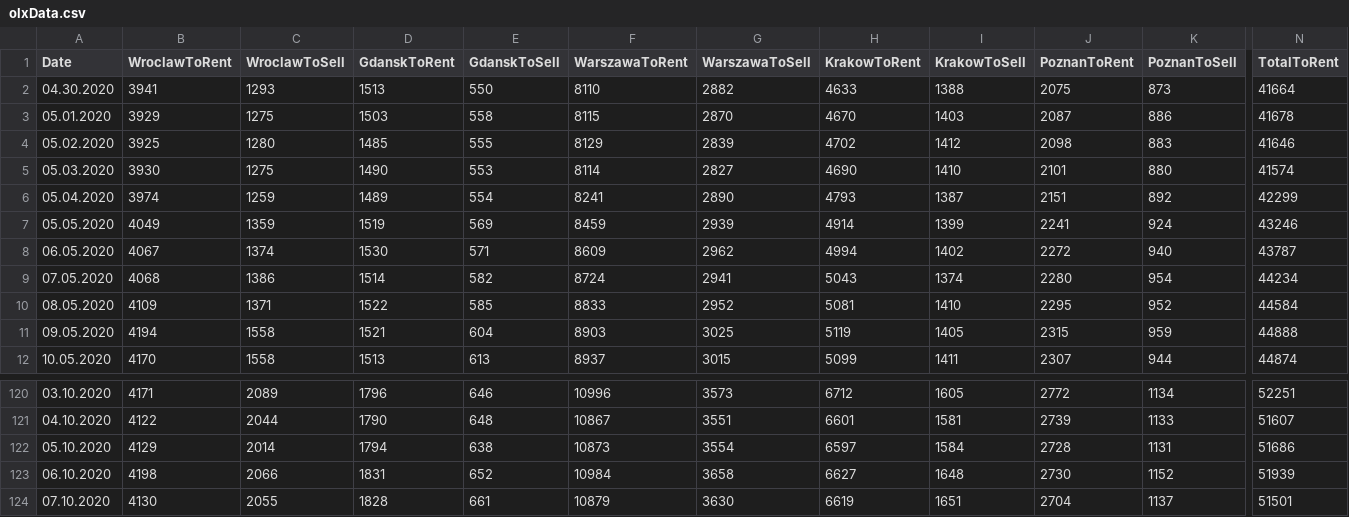
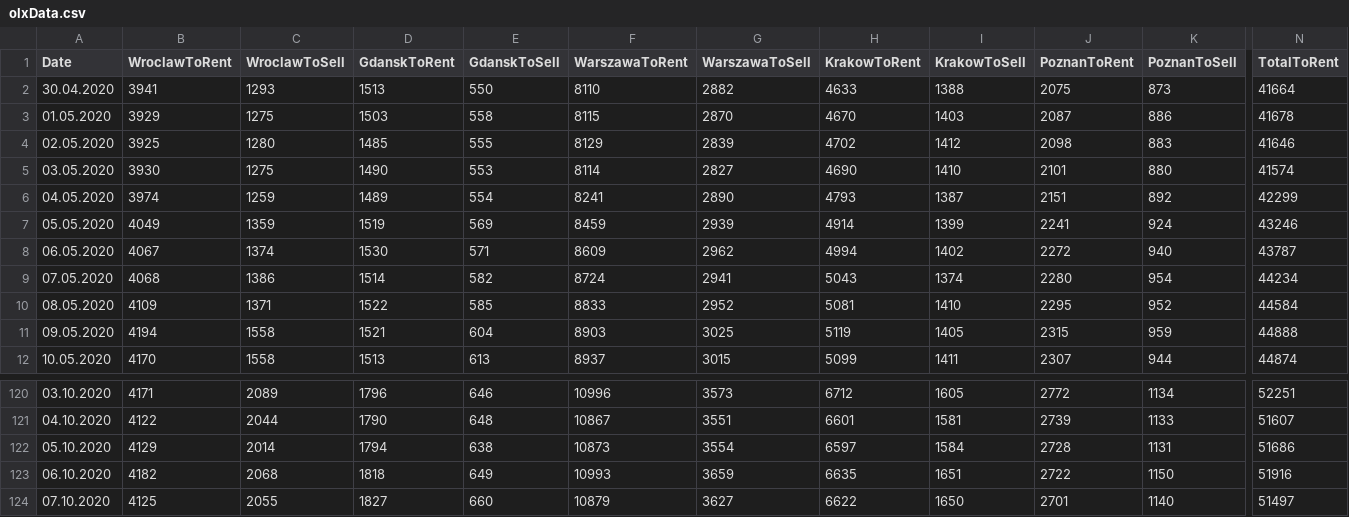
Before and after one commit to radekpastuszka/olxreader, a CSV file: WorkerService1/olxData.csv, drawn as a sheet; only a part is shown, gaps mark what is left out; the diff covers the shown part only; the diff names each change by its address in the sheet, - before the commit and + after, or states it on an @@ line.

Commit message:
update data

```diff
--- a/WorkerService1/olxData.csv
+++ b/WorkerService1/olxData.csv
-A2 (Date): 04.30.2020
+A2 (Date): 30.04.2020
-A3 (Date): 05.01.2020
+A3 (Date): 01.05.2020
-A4 (Date): 05.02.2020
+A4 (Date): 02.05.2020
-A5 (Date): 05.03.2020
+A5 (Date): 03.05.2020
-A6 (Date): 05.04.2020
+A6 (Date): 04.05.2020
-B123 (WroclawToRent): 4198
+B123 (WroclawToRent): 4182
-C123 (WroclawToSell): 2066
+C123 (WroclawToSell): 2068
-D123 (GdanskToRent): 1831
+D123 (GdanskToRent): 1818
-E123 (GdanskToSell): 652
+E123 (GdanskToSell): 649
-F123 (WarszawaToRent): 10984
+F123 (WarszawaToRent): 10993
-G123 (WarszawaToSell): 3658
+G123 (WarszawaToSell): 3659
-H123 (KrakowToRent): 6627
+H123 (KrakowToRent): 6635
-I123 (KrakowToSell): 1648
+I123 (KrakowToSell): 1651
-J123 (PoznanToRent): 2730
+J123 (PoznanToRent): 2722
-K123 (PoznanToSell): 1152
+K123 (PoznanToSell): 1150
-N123 (TotalToRent): 51939
+N123 (TotalToRent): 51916
-B124 (WroclawToRent): 4130
+B124 (WroclawToRent): 4125
-D124 (GdanskToRent): 1828
+D124 (GdanskToRent): 1827
-E124 (GdanskToSell): 661
+E124 (GdanskToSell): 660
-G124 (WarszawaToSell): 3630
+G124 (WarszawaToSell): 3627
-H124 (KrakowToRent): 6619
+H124 (KrakowToRent): 6622
-I124 (KrakowToSell): 1651
+I124 (KrakowToSell): 1650
-J124 (PoznanToRent): 2704
+J124 (PoznanToRent): 2701
-K124 (PoznanToSell): 1137
+K124 (PoznanToSell): 1140
-N124 (TotalToRent): 51501
+N124 (TotalToRent): 51497
```
Also changed, not shown: 6 added rows and 46 edited cells elsewhere in this file, OlxReaderHost/olxData.csv.
